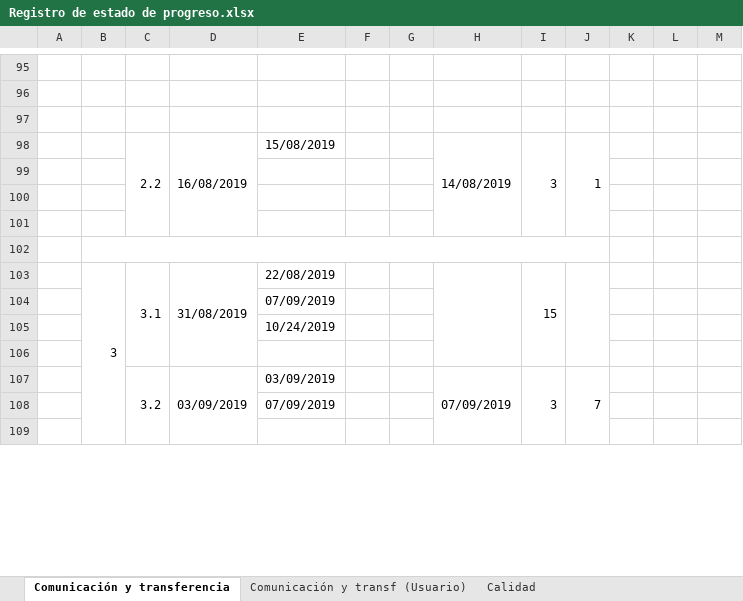
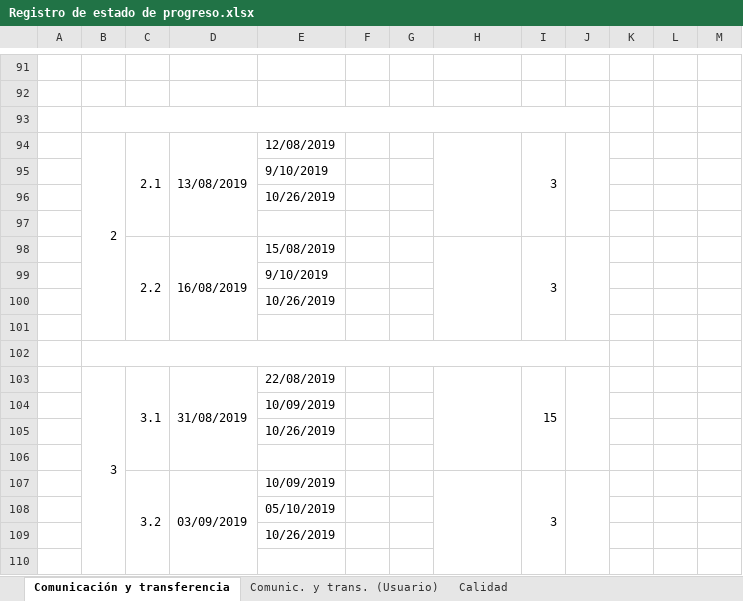
Before and after one commit to cristianpazu/Proyecto-Sanambiente, an Excel workbook: Documentos para el proyecto de Sanambiente/Registro de estado de progreso.xlsx, sheet Comunicación y transferencia, drawn as a sheet; only a part is shown, gaps mark what is left out; values as stored, in another font and other column widths than the file's, no cell formats; charts and pictures not drawn; removed rows and columns are numbered as before the commit, all else as after; the diff covers the shown part only; the diff names each change by its address in the sheet, - before the commit and + after, or states it on an @@ line.

```diff
--- a/Documentos para el proyecto de Sanambiente/Registro de estado de progreso.xlsx (sheet Comunicación y transferencia)
+++ b/Documentos para el proyecto de Sanambiente/Registro de estado de progreso.xlsx (sheet Comunicación y transferencia)
-sheet tab: Comunicación y transf (Usuario)
+sheet tab: Comunic. y trans. (Usuario)
+B93:J93 merged
-row 98:  |  | 2.2 | 16/08/2019 | 15/08/2019 |  |  | 14/08/2019 | 3 | 1
+row 94:  | 2 | 2.1 | 13/08/2019 | 12/08/2019 |  |  |  | 3
+row 95:  |  |  |  | 9/10/2019
+row 96:  |  |  |  | 10/26/2019
-row 98: (empty)
+row 98:  |  | 2.2 | 16/08/2019 | 15/08/2019 |  |  |  | 3
+C98:C101 merged
+D98:D101 merged
+H98:H101 merged
+I98:I101 merged
+J98:J101 merged
+row 99:  |  |  |  | 9/10/2019
+row 100:  |  |  |  | 10/26/2019
-B103:B110 merged
+B103:B110 merged
-E104: 07/09/2019
+E104: 10/09/2019
-E105: 10/24/2019
+E105: 10/26/2019
-C107:C110 merged
+C107:C110 merged
-D107:D110 merged
+D107:D110 merged
-E107: 03/09/2019
+E107: 10/09/2019
-H107: 07/09/2019
+H107: (empty)
-H107:H110 merged
+H107:H110 merged
-I107:I110 merged
+I107:I110 merged
-J107: 7
+J107: (empty)
-J107:J110 merged
+J107:J110 merged
-E108: 07/09/2019
+E108: 05/10/2019
+row 109:  |  |  |  | 10/26/2019
```
Also changed, not shown: 16 added rows, 21 removed rows, 57 edited cells and merged cells elsewhere in this sheet, sheet Comunic. y trans. (Usuario), other sheet tabs, cell formats, charts or pictures.
